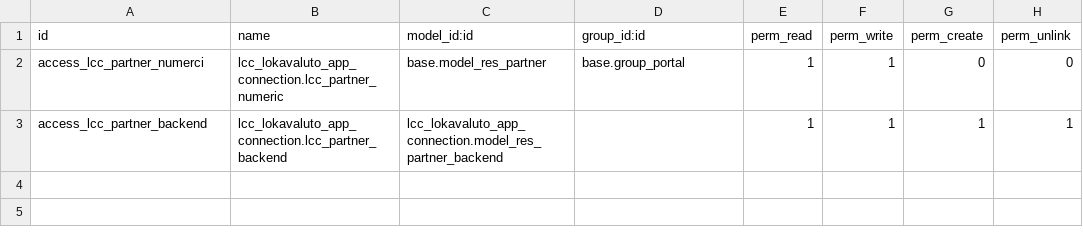
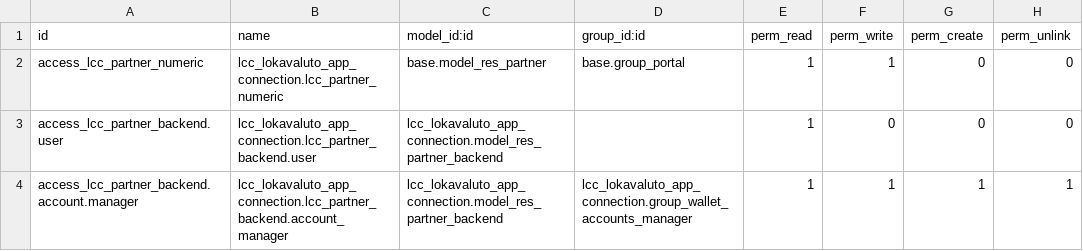
Before and after one commit to Lokavaluto/lokavaluto-addons, a CSV file: lcc_lokavaluto_app_connection/security/ir.model.access.csv, drawn as a sheet.

Commit message:
[IMP] lcc_lokavaluto_app_connection: new access rights on wallets

```diff
--- a/lcc_lokavaluto_app_connection/security/ir.model.access.csv
+++ b/lcc_lokavaluto_app_connection/security/ir.model.access.csv
@@ -1,3 +1,4 @@
 id,name,model_id:id,group_id:id,perm_read,perm_write,perm_create,perm_unlink
-access_lcc_partner_numerci,lcc_lokavaluto_app_connection.lcc_partner_numeric,base.model_res_partner,base.group_portal,1,1,0,0
-access_lcc_partner_backend,lcc_lokavaluto_app_connection.lcc_partner_backend,lcc_lokavaluto_app_connection.model_res_partner_backend,,1,1,1,1
+access_lcc_partner_numeric,lcc_lokavaluto_app_connection.lcc_partner_numeric,base.model_res_partner,base.group_portal,1,1,0,0
+access_lcc_partner_backend.user,lcc_lokavaluto_app_connection.lcc_partner_backend.user,lcc_lokavaluto_app_connection.model_res_partner_backend,,1,0,0,0
+access_lcc_partner_backend.account.manager,lcc_lokavaluto_app_connection.lcc_partner_backend.account_manager,lcc_lokavaluto_app_connection.model_res_partner_backend,lcc_lokavaluto_app_connection.group_wallet_accounts_manager,1,1,1,1
```
Also changed, not shown: 5 other files.
